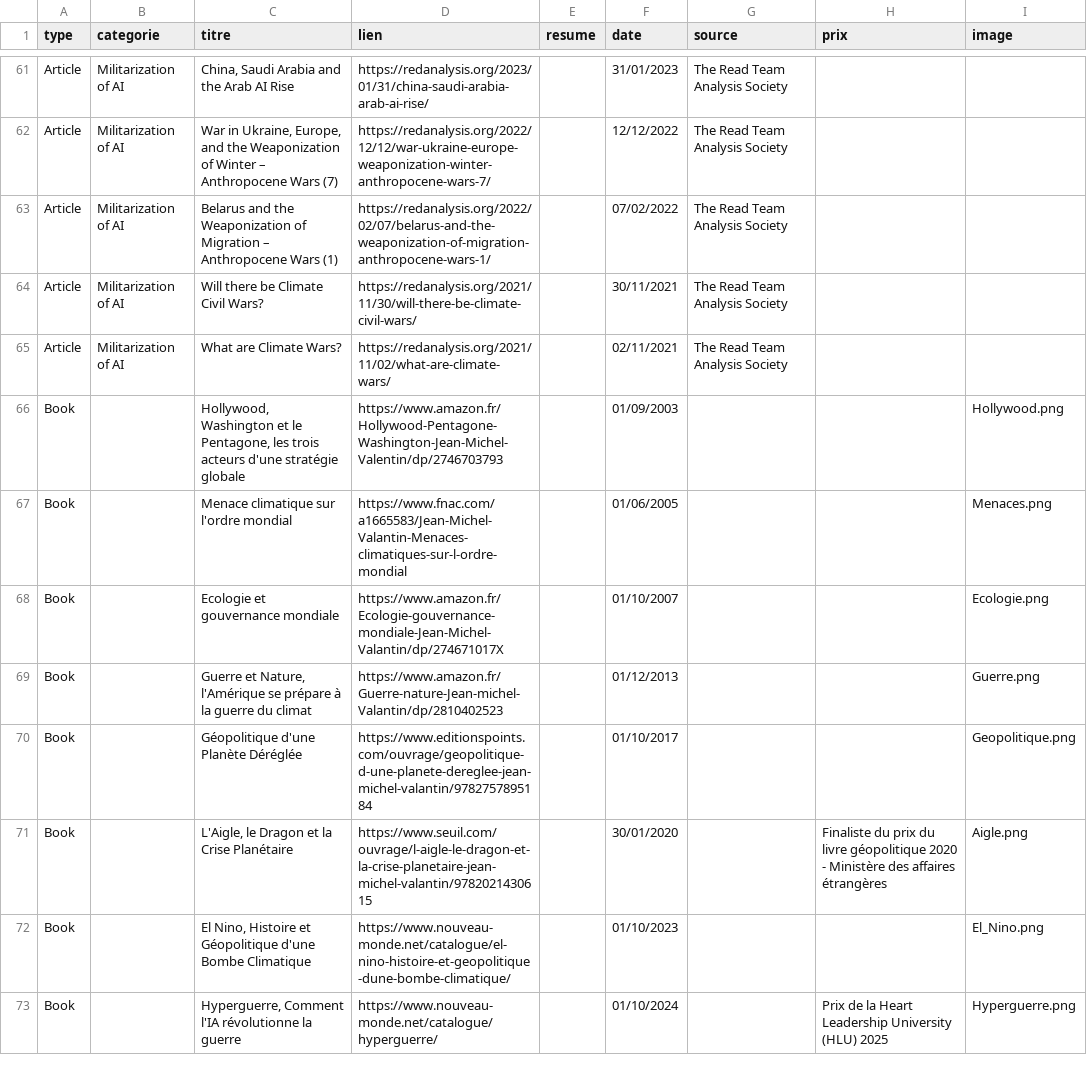
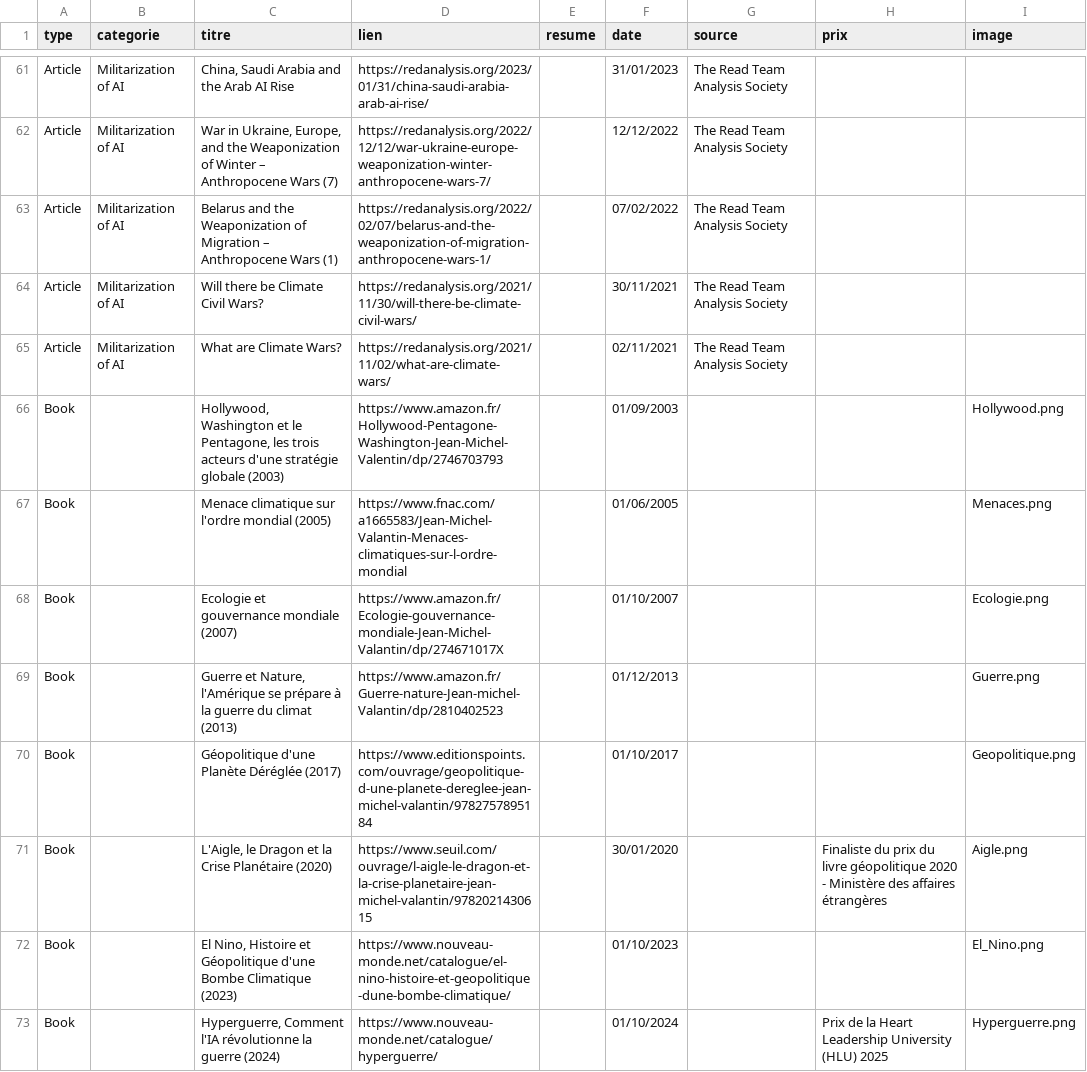
Before and after one commit to JmValantin/pagewebvalantin, a CSV file: references-en.csv, drawn as a sheet; only a part is shown, gaps mark what is left out.

Commit message:
Update references-en.csv

```diff
--- a/references-en.csv
+++ b/references-en.csv
@@ -91,9 +91,9 @@ Article;Militarization of AI;Will there be Climate Civil Wars?;https://redanalys
 Article;Militarization of AI;What are Climate Wars?;https://redanalysis.org/2021/11/02/what-are-climate-wars/;;02/11/2021;The Read Team Analysis Society ;;
-Book;;Hollywood, Washington et le Pentagone, les trois acteurs d'une stratégie globale;https://www.amazon.fr/Hollywood-Pentagone-Washington-Jean-Michel-Valentin/dp/2746703793;;01/09/2003;;;Hollywood.png
-Book;;Menace climatique sur l'ordre mondial;https://www.fnac.com/a1665583/Jean-Michel-Valantin-Menaces-climatiques-sur-l-ordre-mondial;;01/06/2005;;;Menaces.png
-Book;;Ecologie et gouvernance mondiale;https://www.amazon.fr/Ecologie-gouvernance-mondiale-Jean-Michel-Valantin/dp/274671017X;;01/10/2007;;;Ecologie.png
-Book;;Guerre et Nature, l'Amérique se prépare à la guerre du climat;https://www.amazon.fr/Guerre-nature-Jean-michel-Valantin/dp/2810402523;;01/12/2013;;;Guerre.png
-Book;;Géopolitique d'une Planète Déréglée;https://www.editionspoints.com/ouvrage/geopolitique-d-une-planete-dereglee-jean-michel-valantin/9782757895184;;01/10/2017;;;Geopolitique.png
-Book;;L'Aigle, le Dragon et la Crise Planétaire;https://www.seuil.com/ouvrage/l-aigle-le-dragon-et-la-crise-planetaire-jean-michel-valantin/9782021430615;;30/01/2020;;Finaliste du prix du livre géopolitique 2020 - Ministère des affaires étrangères;Aigle.png
-Book;;El Nino, Histoire et Géopolitique d'une Bombe Climatique;https://www.nouveau-monde.net/catalogue/el-nino-histoire-et-geopolitique-dune-bombe-climatique/;;01/10/2023;;;El_Nino.png
-Book;;Hyperguerre, Comment l'IA révolutionne la guerre;https://www.nouveau-monde.net/catalogue/hyperguerre/;;01/10/2024;;Prix de la Heart Leadership University (HLU) 2025;Hyperguerre.png
+Book;;Hollywood, Washington et le Pentagone, les trois acteurs d'une stratégie globale (2003);https://www.amazon.fr/Hollywood-Pentagone-Washington-Jean-Michel-Valentin/dp/2746703793;;01/09/2003;;;Hollywood.png
+Book;;Menace climatique sur l'ordre mondial (2005);https://www.fnac.com/a1665583/Jean-Michel-Valantin-Menaces-climatiques-sur-l-ordre-mondial;;01/06/2005;;;Menaces.png
+Book;;Ecologie et gouvernance mondiale (2007);https://www.amazon.fr/Ecologie-gouvernance-mondiale-Jean-Michel-Valantin/dp/274671017X;;01/10/2007;;;Ecologie.png
+Book;;Guerre et Nature, l'Amérique se prépare à la guerre du climat (2013);https://www.amazon.fr/Guerre-nature-Jean-michel-Valantin/dp/2810402523;;01/12/2013;;;Guerre.png
+Book;;Géopolitique d'une Planète Déréglée (2017);https://www.editionspoints.com/ouvrage/geopolitique-d-une-planete-dereglee-jean-michel-valantin/9782757895184;;01/10/2017;;;Geopolitique.png
+Book;;L'Aigle, le Dragon et la Crise Planétaire (2020);https://www.seuil.com/ouvrage/l-aigle-le-dragon-et-la-crise-planetaire-jean-michel-valantin/9782021430615;;30/01/2020;;Finaliste du prix du livre géopolitique 2020 - Ministère des affaires étrangères;Aigle.png
+Book;;El Nino, Histoire et Géopolitique d'une Bombe Climatique (2023);https://www.nouveau-monde.net/catalogue/el-nino-histoire-et-geopolitique-dune-bombe-climatique/;;01/10/2023;;;El_Nino.png
+Book;;Hyperguerre, Comment l'IA révolutionne la guerre (2024);https://www.nouveau-monde.net/catalogue/hyperguerre/;;01/10/2024;;Prix de la Heart Leadership University (HLU) 2025;Hyperguerre.png
```
